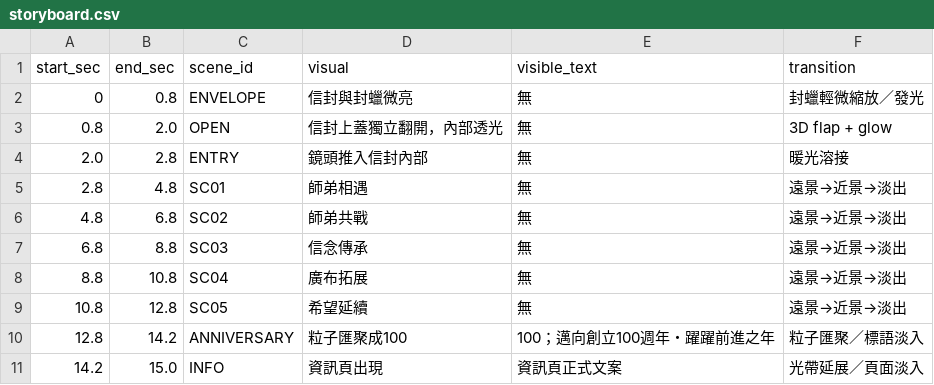
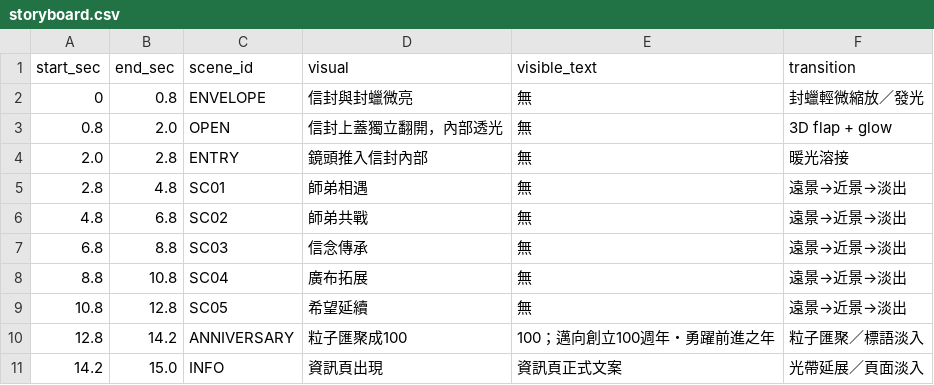
Before and after one commit to kevin1113k/Soka-2026GeneralActivities-Invitation, a CSV file: storyboard.csv, drawn as a sheet.

```diff
--- a/storyboard.csv
+++ b/storyboard.csv
@@ -9,3 +9,3 @@
 10.8,12.8,SC05,希望延續,無,遠景→近景→淡出
-12.8,14.2,ANNIVERSARY,粒子匯聚成100,100；邁向創立100週年・躍躍前進之年,粒子匯聚／標語淡入
+12.8,14.2,ANNIVERSARY,粒子匯聚成100,100；邁向創立100週年・勇躍前進之年,粒子匯聚／標語淡入
 14.2,15.0,INFO,資訊頁出現,資訊頁正式文案,光帶延展／頁面淡入
```
Also changed, not shown: 4 other files.
